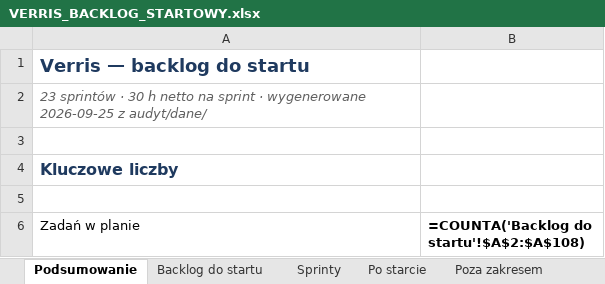
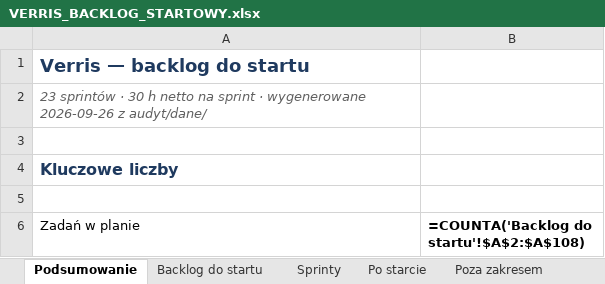
Before and after one commit to dominik-hvln/verris, an Excel workbook: plan-startowy-2026-08/VERRIS_BACKLOG_STARTOWY.xlsx, sheet Podsumowanie, drawn as a sheet; only a part is shown; values as stored, in another font and other column widths than the file's, no borders; formulas without a stored value are shown as written; the diff names each change by its address in the sheet, - before the commit and + after, or states it on an @@ line.

```diff
--- a/plan-startowy-2026-08/VERRIS_BACKLOG_STARTOWY.xlsx (sheet Podsumowanie)
+++ b/plan-startowy-2026-08/VERRIS_BACKLOG_STARTOWY.xlsx (sheet Podsumowanie)
-A2 (Zadań w planie): …· wygenerowane 2026-09-25 z audyt/dane/
+A2 (Zadań w planie): …· wygenerowane 2026-09-26 z audyt/dane/
```
Also changed, not shown: sheet Backlog do startu, sheet Sprinty, audyt-parytetu-2026-08/VERRIS_PARYTET_FUNKCJI_2026-08.xlsx, 4 other files.
